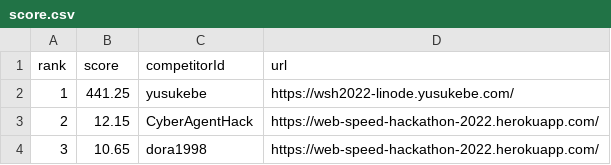
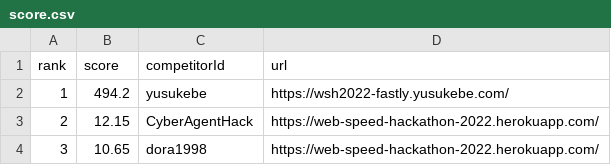
Before and after one commit to yusukebe/web-speed-hackathon-2022-leaderboard, a CSV file: score.csv, drawn as a sheet.

```diff
--- a/score.csv
+++ b/score.csv
@@ -1,3 +1,3 @@
 rank,score,competitorId,url
-1,441.25,yusukebe,https://wsh2022-linode.yusukebe.com/
+1,494.2,yusukebe,https://wsh2022-fastly.yusukebe.com/
 2,12.15,CyberAgentHack,https://web-speed-hackathon-2022.herokuapp.com/
```
Also changed, not shown: 1 other file.
